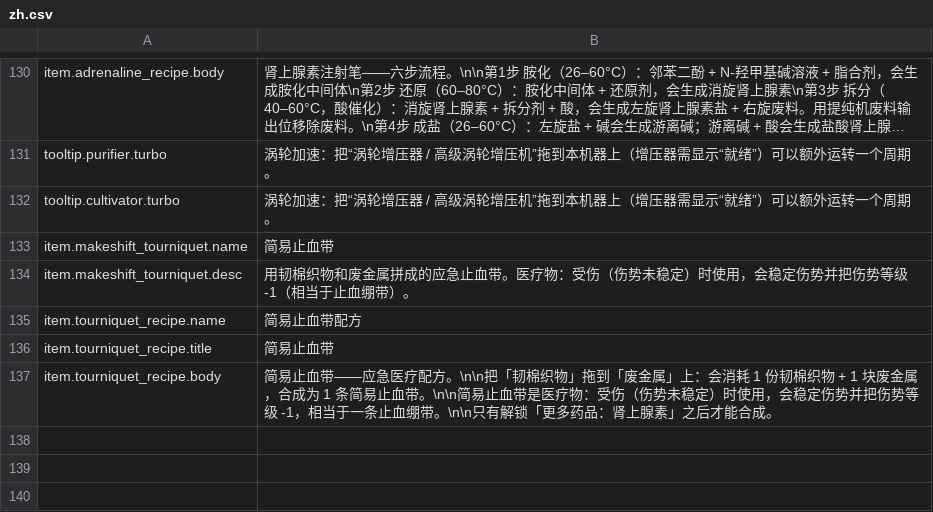
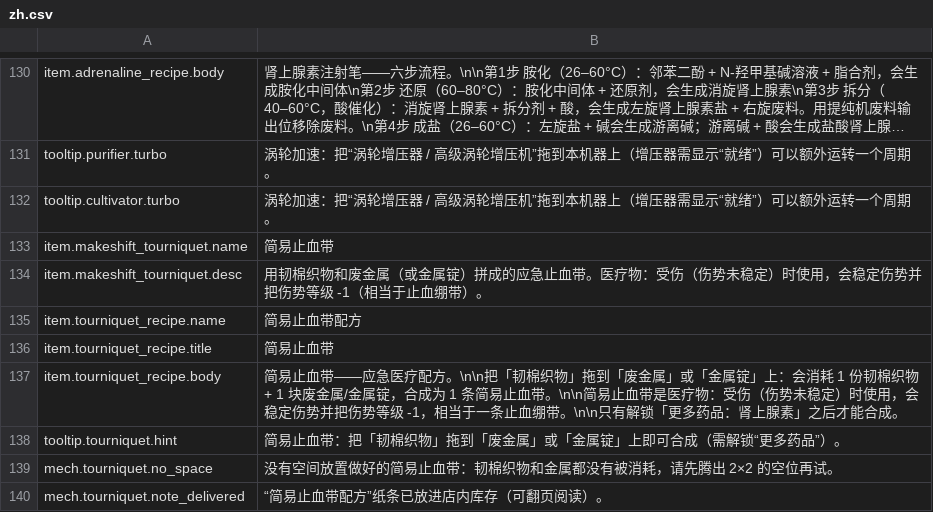
Before and after one commit to GiftsfromtheRiver/Probably-Stolen-PrecisionLab, a CSV file: dist/PrecisionLab/Localization/zh.csv, drawn as a sheet; only a part is shown, gaps mark what is left out; long unchanged cells end in ….

Commit message:
Precision Lab 1.0.0: precision extractor & purification machine for Probably Stolen 0.46D

```diff
--- a/dist/PrecisionLab/Localization/zh.csv
+++ b/dist/PrecisionLab/Localization/zh.csv
@@ -133,5 +133,8 @@ tooltip.cultivator.turbo,涡轮加速：把“涡轮增压器 / 高级涡轮增
 item.makeshift_tourniquet.name,简易止血带
-item.makeshift_tourniquet.desc,用韧棉织物和废金属拼成的应急止血带。医疗物：受伤（伤势未稳定）时使用，会稳定伤势并把伤势等级 -1（相当于止血绷带）。
+item.makeshift_tourniquet.desc,用韧棉织物和废金属（或金属锭）拼成的应急止血带。医疗物：受伤（伤势未稳定）时使用，会稳定伤势并把伤势等级 -1（相当于止血绷带）。
 item.tourniquet_recipe.name,简易止血带配方
 item.tourniquet_recipe.title,简易止血带
-item.tourniquet_recipe.body,"简易止血带——应急医疗配方。\n\n把「韧棉织物」拖到「废金属」上：会消耗 1 份韧棉织物 + 1 块废金属，合成为 1 条简易止血带。\n\n简易止血带是医疗物：受伤（伤势未稳定）时使用，会稳定伤势并把伤势等级 -1，相当于一条止血绷带。\n\n只有解锁「更多药品：肾上腺素」之后才能合成。"
+item.tourniquet_recipe.body,"简易止血带——应急医疗配方。\n\n把「韧棉织物」拖到「废金属」或「金属锭」上：会消耗 1 份韧棉织物 + 1 块废金属/金属锭，合成为 1 条简易止血带。\n\n简易止血带是医疗物：受伤（伤势未稳定）时使用，会稳定伤势并把伤势等级 -1，相当于一条止血绷带。\n\n只有解锁「更多药品：肾上腺素」之后才能合成。"
+tooltip.tourniquet.hint,简易止血带：把「韧棉织物」拖到「废金属」或「金属锭」上即可合成（需解锁“更多药品”）。
+mech.tourniquet.no_space,没有空间放置做好的简易止血带：韧棉织物和金属都没有被消耗，请先腾出 2×2 的空位再试。
+mech.tourniquet.note_delivered,“简易止血带配方”纸条已放进店内库存（可翻页阅读）。
```
Also changed, not shown: dist/PrecisionLab/Localization/en.csv, 7 other files.
